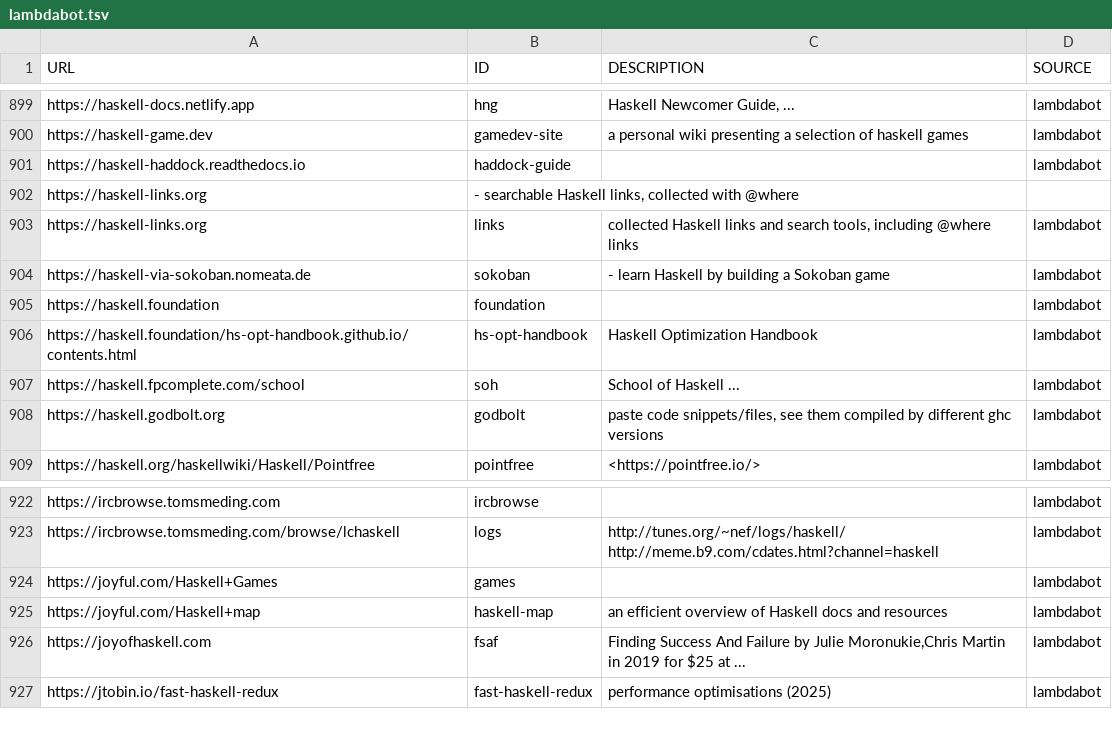
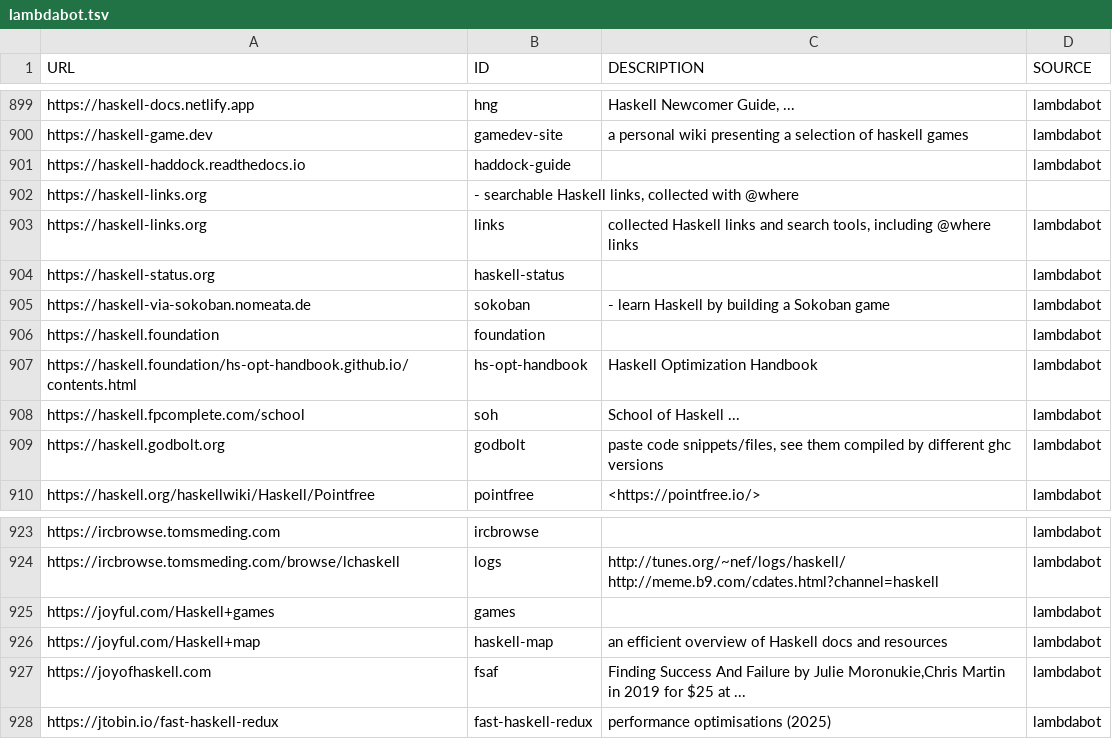
Before and after one commit to simonmichael/haskell-links-data, a TSV file: lambdabot.tsv, drawn as a sheet; only a part is shown, gaps mark what is left out.

Commit message:
update lambdabot

```diff
--- a/lambdabot.tsv
+++ b/lambdabot.tsv
@@ -903,2 +903,3 @@ https://haskell-links.org	- searchable Haskell links, collected with @where
 https://haskell-links.org	links	collected Haskell links and search tools, including @where links	lambdabot
+https://haskell-status.org	haskell-status		lambdabot
 https://haskell-via-sokoban.nomeata.de	sokoban	- learn Haskell by building a Sokoban game	lambdabot
@@ -923,3 +924,3 @@ https://ircbrowse.tomsmeding.com	ircbrowse		lambdabot
 https://ircbrowse.tomsmeding.com/browse/lchaskell	logs	http://tunes.org/~nef/logs/haskell/ http://meme.b9.com/cdates.html?channel=haskell	lambdabot
-https://joyful.com/Haskell+Games	games		lambdabot
+https://joyful.com/Haskell+games	games		lambdabot
 https://joyful.com/Haskell+map	haskell-map	an efficient overview of Haskell docs and resources	lambdabot
```
